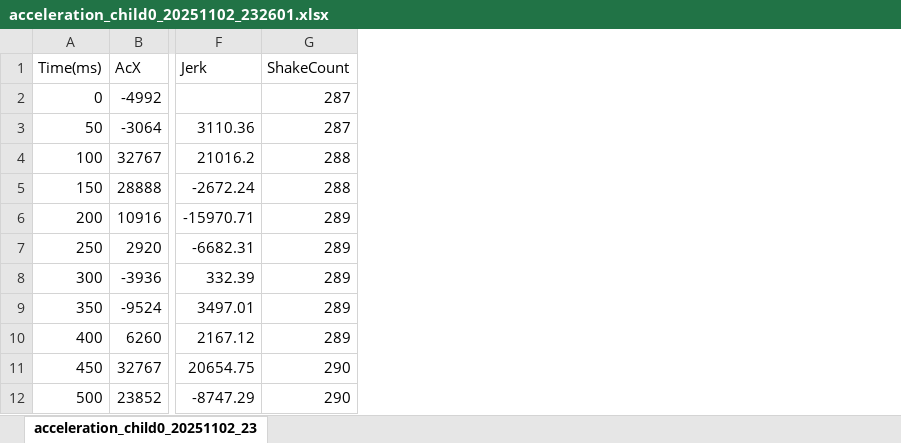
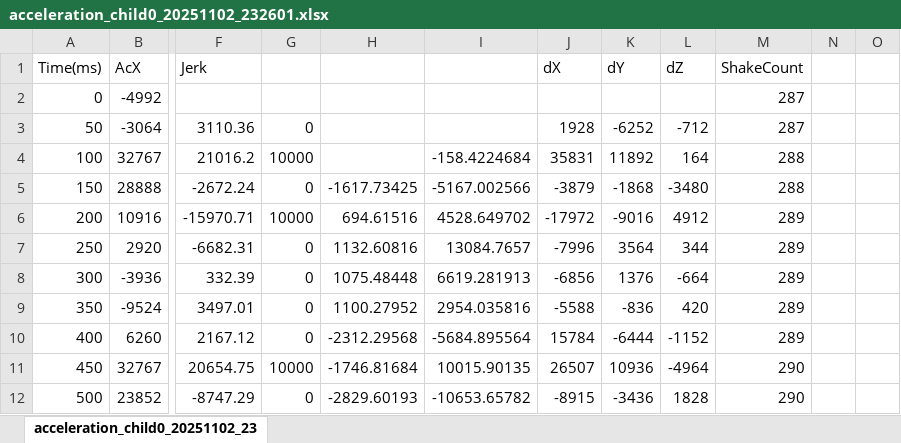
Before and after one commit to boxed-mikann/shake-game-project, an Excel workbook: software/processing/acceralation_plotter_online/acceleration_child0_20251102_232601.xlsx, sheet acceleration_child0_20251102_23, drawn as a sheet; only a part is shown, gaps mark what is left out; values as stored, in another font and other column widths than the file's, no borders; charts and pictures not drawn; the diff names each change by its address in the sheet, - before the commit and + after, or states it on an @@ line.

```diff
--- a/software/processing/acceralation_plotter_online/acceleration_child0_20251102_232601.xlsx (sheet acceleration_child0_20251102_23)
+++ b/software/processing/acceralation_plotter_online/acceleration_child0_20251102_232601.xlsx (sheet acceleration_child0_20251102_23)
+column G, rows 3-12: 0 | 10000 | 0 | 10000 | 0 | 0 | 0 | 0 | 10000 | 0
+column H, rows 5-12: -1617.73425 | 694.61516 | 1132.60816 | 1075.48448 | 1100.27952 | -2312.29568 | -1746.81684 | -2829.60193
+column I, rows 4-12: -158.4224684 | -5167.002566 | 4528.649702 | 13084.7657 | 6619.281913 | 2954.035816 | -5684.895564 | 10015.90135 | -10653.65782
+column J (dX), rows 3-12: 1928 | 35831 | -3879 | -17972 | -7996 | -6856 | -5588 | 15784 | 26507 | -8915
+column K (dY), rows 3-12: -6252 | 11892 | -1868 | -9016 | 3564 | 1376 | -836 | -6444 | 10936 | -3436
+column L (dZ), rows 3-12: -712 | 164 | -3480 | 4912 | 344 | -664 | 420 | -1152 | -4964 | 1828
+column N, empty
+column O, empty
```
Also changed, not shown: charts or pictures, 4 other files.
